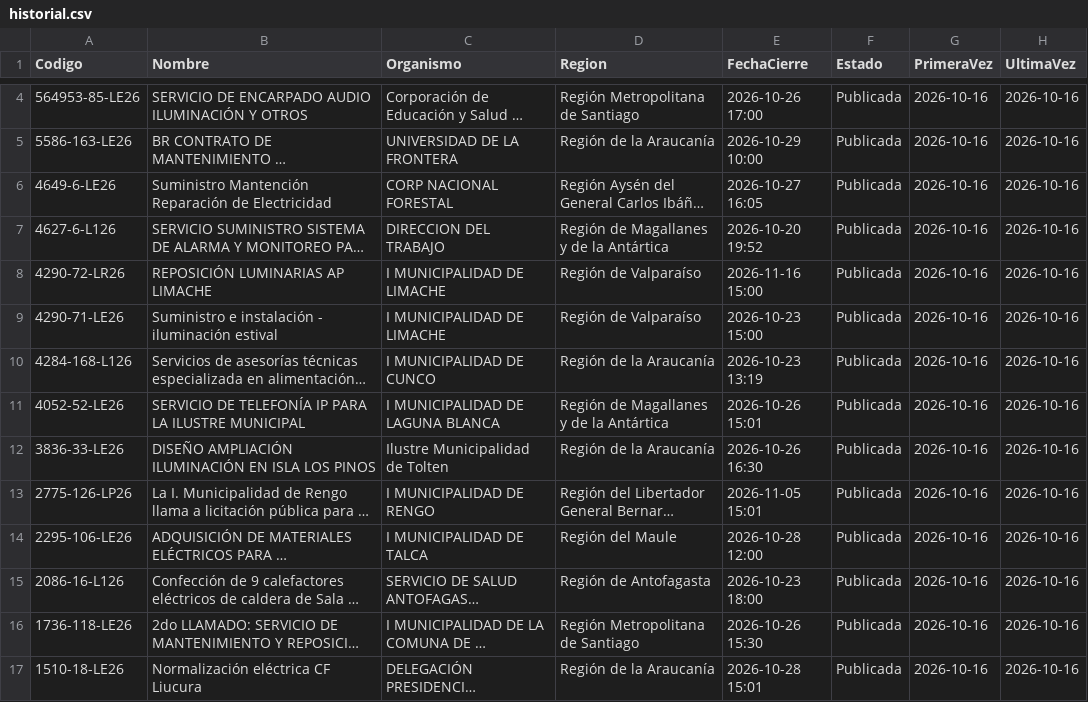
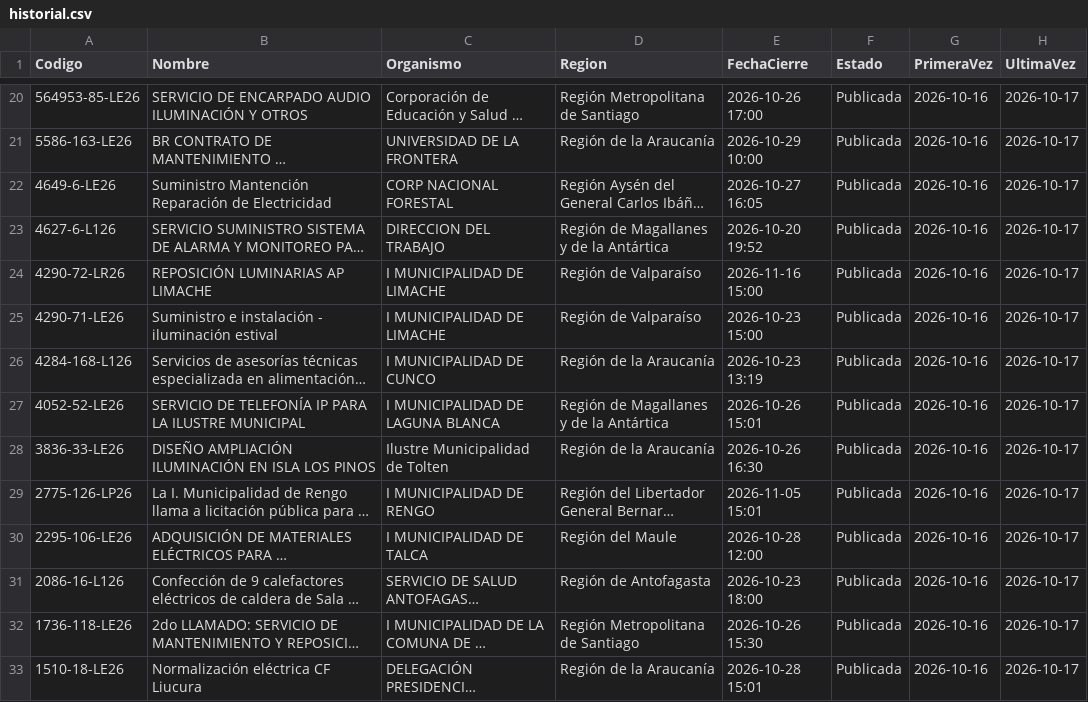
Before and after one commit to JimLennon77/Licitaciones-, a CSV file: datos/historial.csv, drawn as a sheet; only a part is shown, gaps mark what is left out; long unchanged cells end in …; addresses are those after the commit; the diff covers the shown part only; the diff names each change by its address in the sheet, - before the commit and + after, or states it on an @@ line.

```diff
--- a/datos/historial.csv
+++ b/datos/historial.csv
-H20:H33 (UltimaVez): 2026-10-16
+H20:H33 (UltimaVez): 2026-10-17
```
Also changed, not shown: 16 added rows and 25 edited cells elsewhere in this file, 5 other files.
